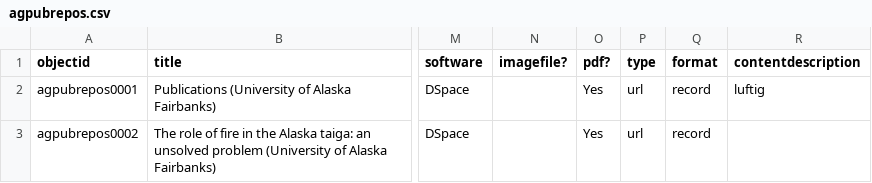
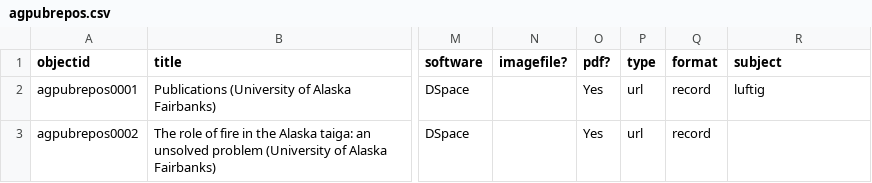
Before and after one commit to davidluftig/agnic_hist_doc, a CSV file: assets/agpubrepos.csv, drawn as a sheet; only a part is shown, gaps mark what is left out; the diff names each change by its address in the sheet, - before the commit and + after, or states it on an @@ line.

Commit message:
Update agpubrepos.csv

```diff
--- a/assets/agpubrepos.csv
+++ b/assets/agpubrepos.csv
-R1: contentdescription
+R1: subject
```
